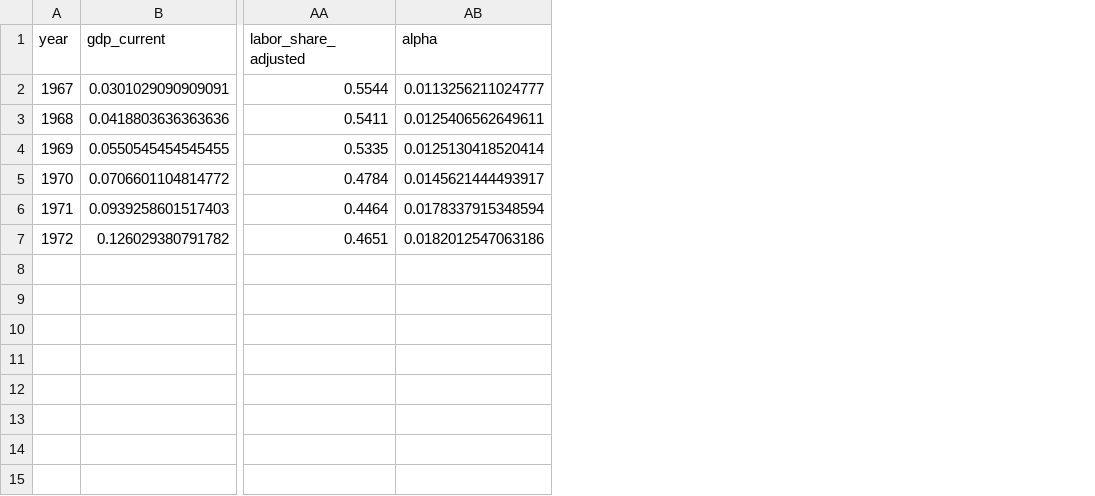
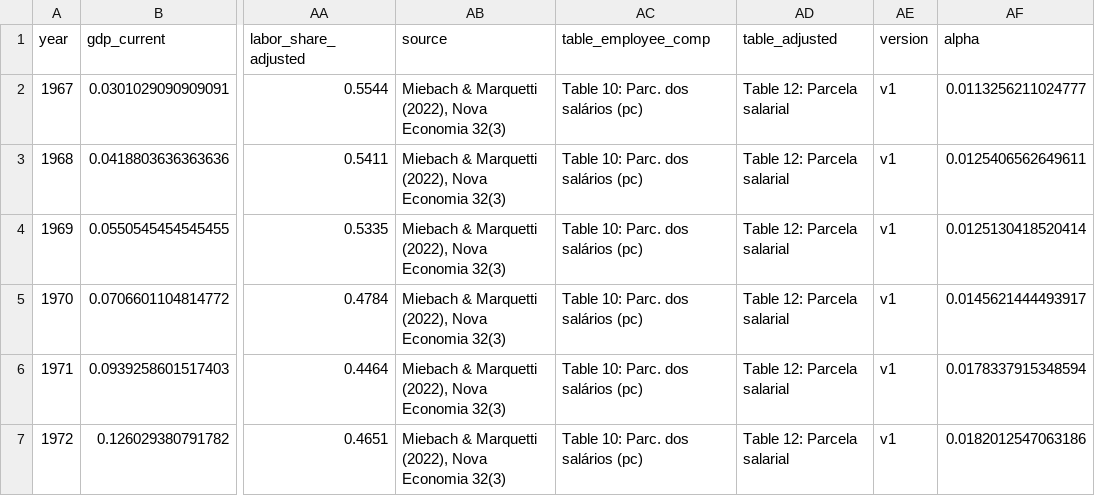
Before and after one commit to BRecon99/brazil-inflation-dsge, a CSV file: data/processed/alpha_mu_lambda_s_annual_1967_1972.csv, drawn as a sheet; only a part is shown, gaps mark what is left out; the diff names each change by its address in the sheet, - before the commit and + after, or states it on an @@ line.

```diff
--- a/data/processed/alpha_mu_lambda_s_annual_1967_1972.csv
+++ b/data/processed/alpha_mu_lambda_s_annual_1967_1972.csv
+column AB (source), rows 2-7: all Miebach & Marquetti (2022), Nova Economia 32(3)
+column AC (table_employee_comp), rows 2-7: all Table 10: Parc. dos salários (pc)
+column AD (table_adjusted), rows 2-7: all Table 12: Parcela salarial
+column AE (version), rows 2-7: all v1
```
Also changed, not shown: data/processed/brazil_igpc_quarterly.csv, docs/parameter_registry.csv, 40 other files.
